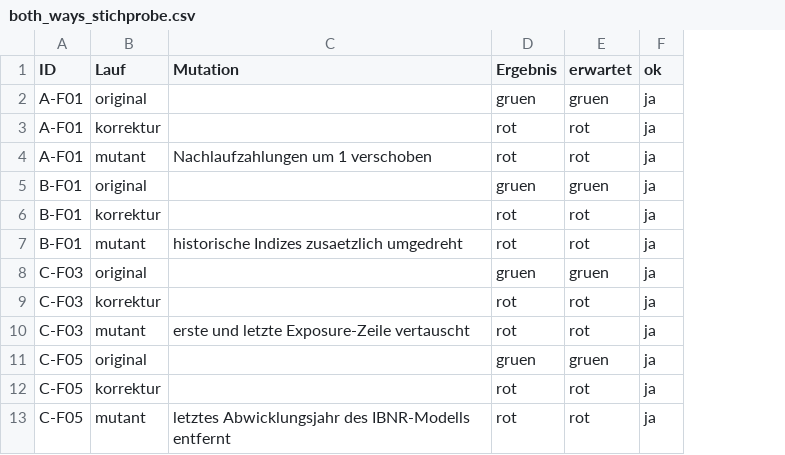
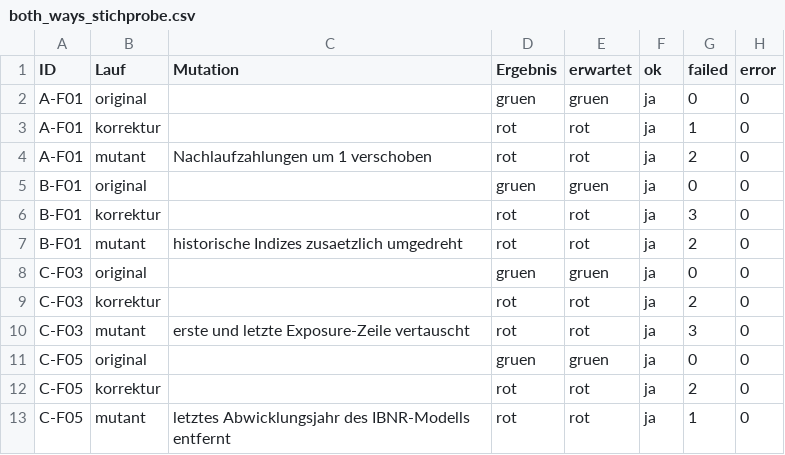
Before and after one commit to 56eli/aktuar2, a CSV file: nachpruefung/ergebnisse/both_ways_stichprobe.csv, drawn as a sheet; only a part is shown; the diff names each change by its address in the sheet, - before the commit and + after, or states it on an @@ line.

```diff
--- a/nachpruefung/ergebnisse/both_ways_stichprobe.csv
+++ b/nachpruefung/ergebnisse/both_ways_stichprobe.csv
+column G (failed), rows 2-13: 0 | 1 | 2 | 0 | 3 | 2 | 0 | 2 | 3 | 0 | 2 | 1
+column H (error), rows 2-13: all 0
```
Also changed, not shown: ergebnisse/testergebnisse.csv, nachpruefung/ergebnisse/mutanten_verbesserungen.csv, 13 other files.
